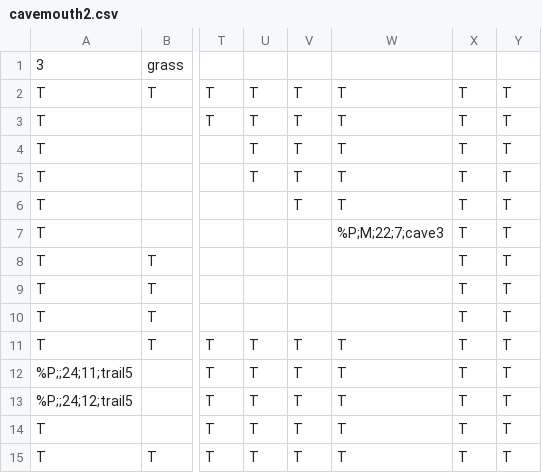
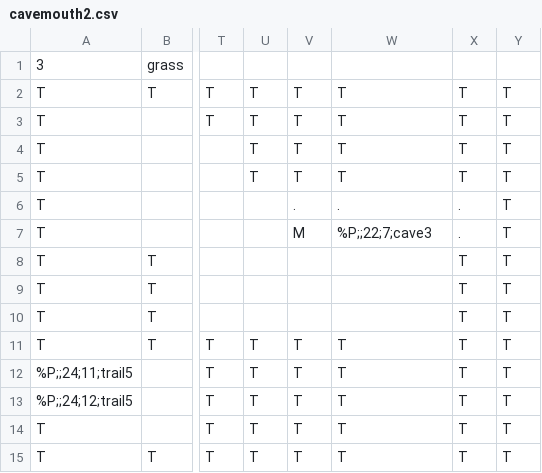
Before and after one commit to tmodell/The-Quincer-Chronicles-Toner-is-Low, a CSV file: src/world/lib/maps/cavemouth2.csv, drawn as a sheet; only a part is shown, gaps mark what is left out; the diff names each change by its address in the sheet, - before the commit and + after, or states it on an @@ line.

```diff
--- a/src/world/lib/maps/cavemouth2.csv
+++ b/src/world/lib/maps/cavemouth2.csv
-V6: T
+V6: .
-W6: T
+W6: .
-X6:X7: T
+X6:X7: .
-V7: (empty)
+V7: M
-W7: %P;M;22;7;cave3
+W7: %P;;22;7;cave3
```
Also changed, not shown: src/world/lib/maps/cavemouth1.csv, src/world/lib/maps/crossroads.csv.
